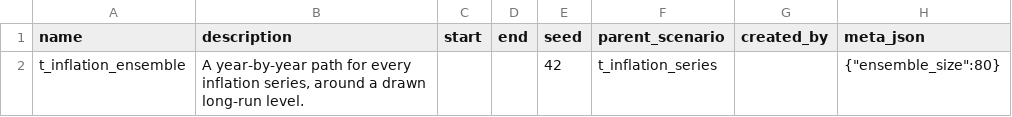
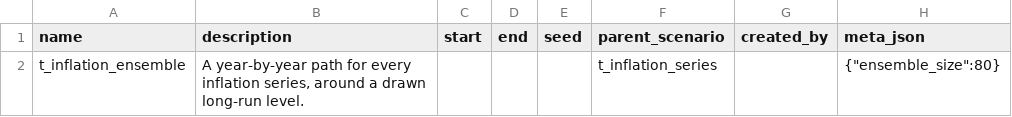
Before and after one commit to BobKerns/analysis, a CSV file: templates/scenarios/t_inflation_ensemble/scenario.csv, drawn as a sheet.

```diff
--- a/templates/scenarios/t_inflation_ensemble/scenario.csv
+++ b/templates/scenarios/t_inflation_ensemble/scenario.csv
@@ -1,2 +1,2 @@
 name,description,start,end,seed,parent_scenario,created_by,meta_json
-t_inflation_ensemble,"A year-by-year path for every inflation series, around a drawn long-run level.",,,42,t_inflation_series,,"{""ensemble_size"":80}"
+t_inflation_ensemble,"A year-by-year path for every inflation series, around a drawn long-run level.",,,,t_inflation_series,,"{""ensemble_size"":80}"
```
Also changed, not shown: templates/scenarios/t_market_ensemble/scenario.csv, 10 other files.
